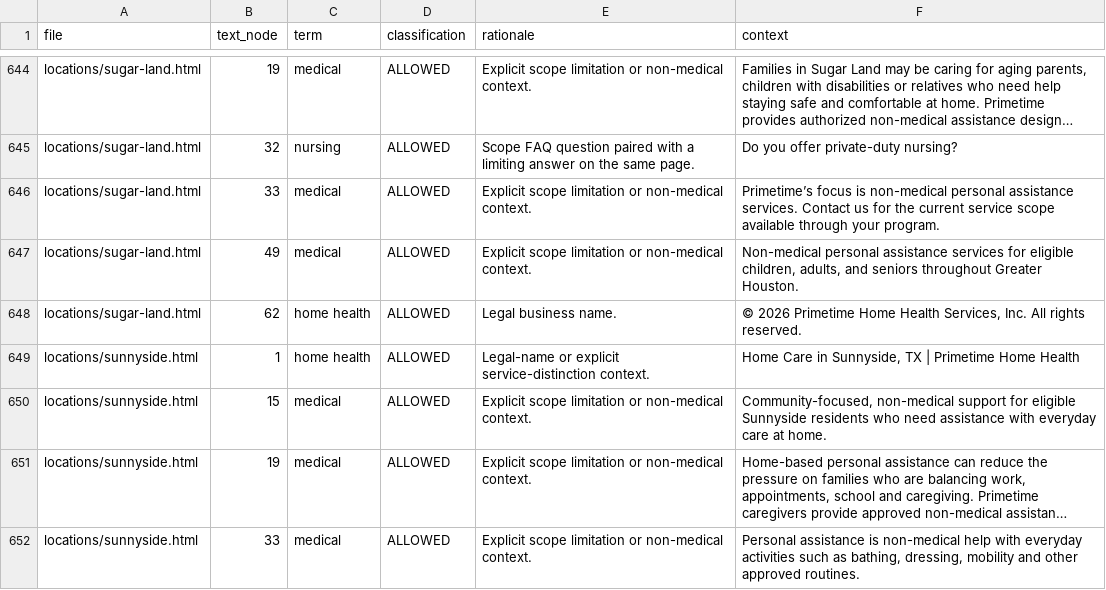
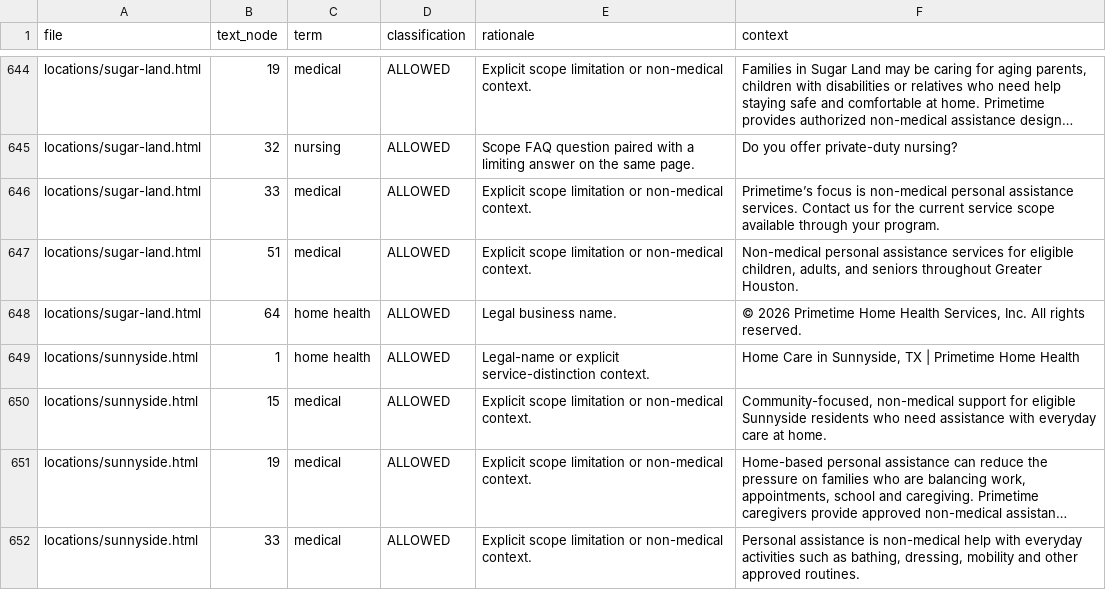
Before and after one commit to jnwokorie1957/pthhs, a CSV file: PTHHS_SENSITIVE_TERM_REGISTER.csv, drawn as a sheet; only a part is shown, gaps mark what is left out; long unchanged cells end in …; the diff covers the shown part only.

```diff
--- a/PTHHS_SENSITIVE_TERM_REGISTER.csv
+++ b/PTHHS_SENSITIVE_TERM_REGISTER.csv
@@ -646,4 +646,4 @@ locations/sugar-land.html,32,nursing,ALLOWED,Scope FAQ question paired with a li
 locations/sugar-land.html,33,medical,ALLOWED,Explicit scope limitation or non-medical context.,Primetime’s focus is non-medical personal assistance services. Contact us for the current service scope available through your program.
-locations/sugar-land.html,49,medical,ALLOWED,Explicit scope limitation or non-medical context.,"Non-medical personal assistance services for eligible children, adults, and seniors throughout Greater Houston."
-locations/sugar-land.html,62,home health,ALLOWED,Legal business name.,"© 2026 Primetime Home Health Services, Inc. All rights reserved."
+locations/sugar-land.html,51,medical,ALLOWED,Explicit scope limitation or non-medical context.,"Non-medical personal assistance services for eligible children, adults, and seniors throughout Greater Houston."
+locations/sugar-land.html,64,home health,ALLOWED,Legal business name.,"© 2026 Primetime Home Health Services, Inc. All rights reserved."
 locations/sunnyside.html,1,home health,ALLOWED,Legal-name or explicit service-distinction context.,"Home Care in Sunnyside, TX | Primetime Home Health"
```
Also changed, not shown: 18 edited cells elsewhere in this file, 15 other files.
